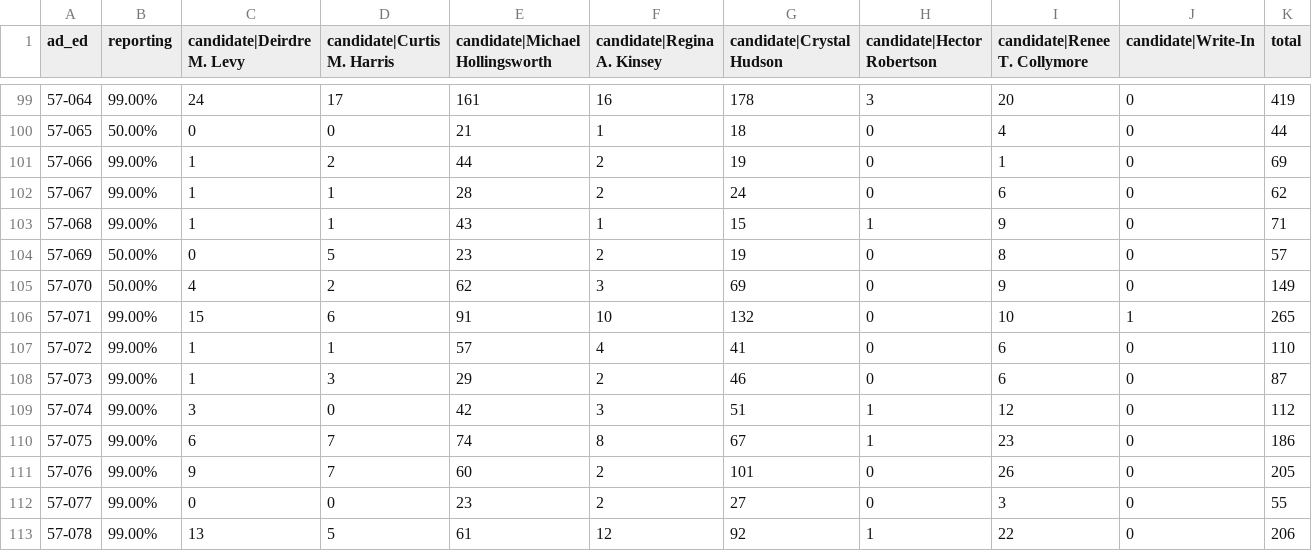
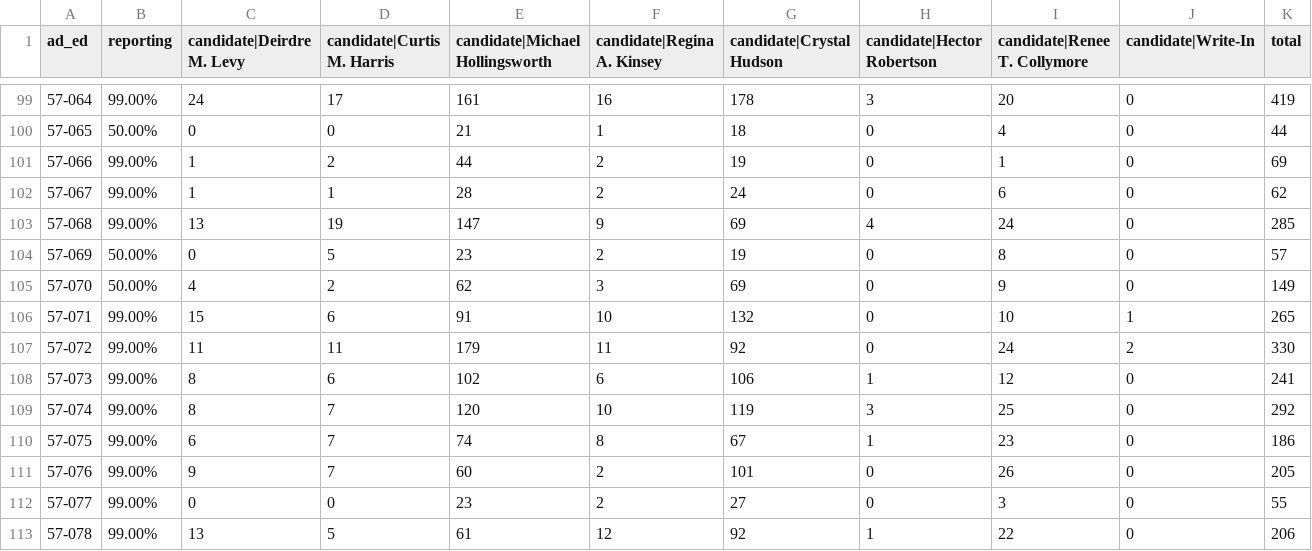
Before and after one commit to sabrinadchan/dsa-for-the-many, a TSV file: data/2021/Member of the City Council - District 35.tsv, drawn as a sheet; only a part is shown, gaps mark what is left out; the diff covers the shown part only.

Commit message:
Update data

```diff
--- a/data/2021/Member of the City Council - District 35.tsv
+++ b/data/2021/Member of the City Council - District 35.tsv
@@ -102,3 +102,3 @@ ad_ed	reporting	candidate|Deirdre M. Levy	candidate|Curtis M. Harris	candidate|M
 57-067	99.00%	1	1	28	2	24	0	6	0	62
-57-068	99.00%	1	1	43	1	15	1	9	0	71
+57-068	99.00%	13	19	147	9	69	4	24	0	285
 57-069	50.00%	0	5	23	2	19	0	8	0	57
@@ -106,5 +106,5 @@ ad_ed	reporting	candidate|Deirdre M. Levy	candidate|Curtis M. Harris	candidate|M
 57-071	99.00%	15	6	91	10	132	0	10	1	265
-57-072	99.00%	1	1	57	4	41	0	6	0	110
-57-073	99.00%	1	3	29	2	46	0	6	0	87
-57-074	99.00%	3	0	42	3	51	1	12	0	112
+57-072	99.00%	11	11	179	11	92	0	24	2	330
+57-073	99.00%	8	6	102	6	106	1	12	0	241
+57-074	99.00%	8	7	120	10	119	3	25	0	292
 57-075	99.00%	6	7	74	8	67	1	23	0	186
```
Also changed, not shown: 66 edited cells elsewhere in this file, data/2021/Member of the City Council - District 14.tsv, data/2021/Member of the City Council - District 23.tsv, 1 other file.
